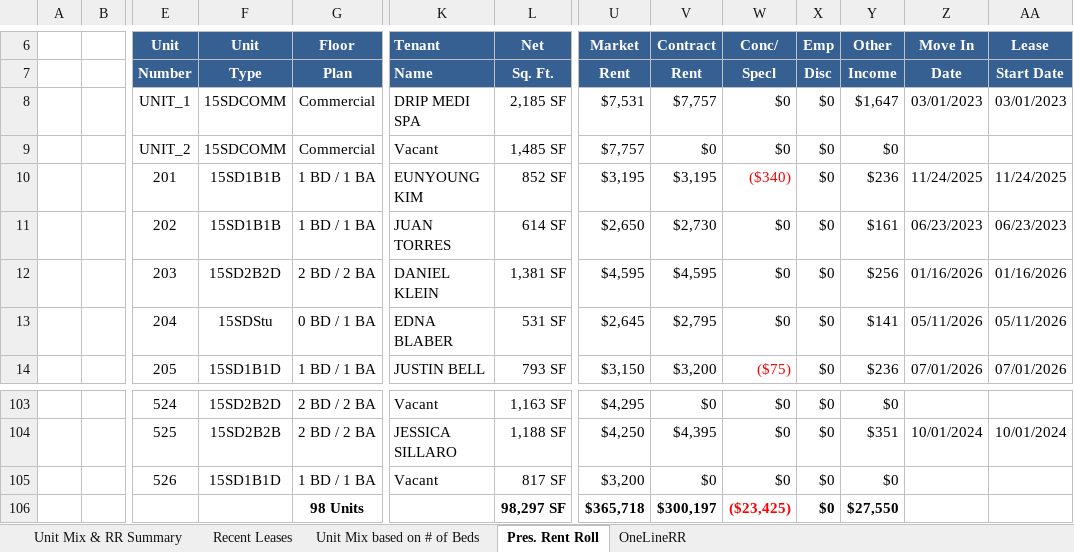
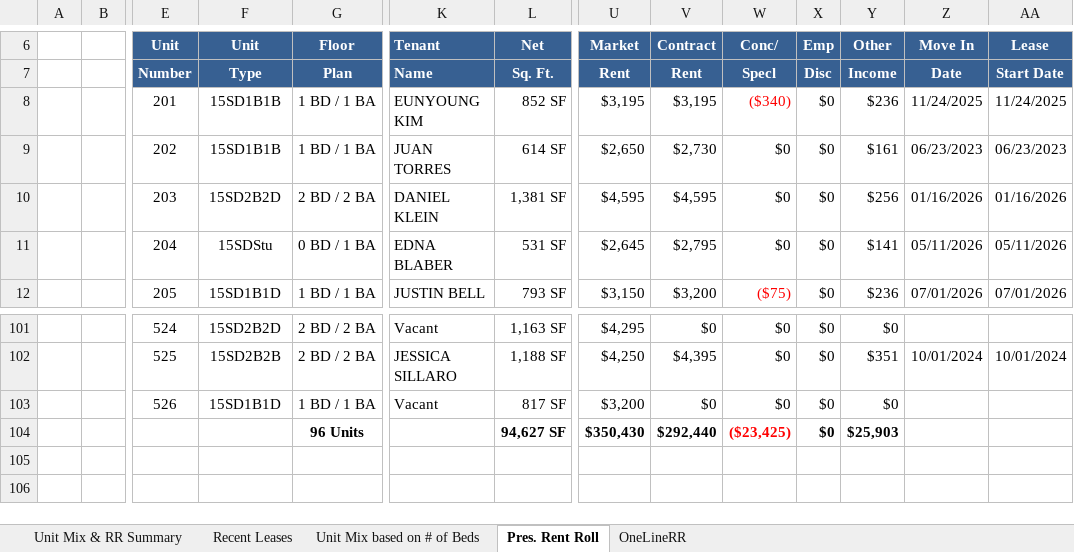
Before and after one commit to rdagoy/srctrentroll, an Excel workbook: examples/outputs/Birgo RR Exhibits - 20 Grand Avev07.28.26.xlsx, sheet Pres. Rent Roll, drawn as a sheet; only a part is shown, gaps mark what is left out; values as stored, in another font and other column widths than the file's, no borders; removed rows and columns are numbered as before the commit, all else as after; rows hold the shown columns only; the diff names each change by its address in the sheet, - before the commit and + after, or states it on an @@ line.

```diff
--- a/examples/outputs/Birgo RR Exhibits - 20 Grand Avev07.28.26.xlsx (sheet Pres. Rent Roll)
+++ b/examples/outputs/Birgo RR Exhibits - 20 Grand Avev07.28.26.xlsx (sheet Pres. Rent Roll)
-row 8:  |  | UNIT_1 | 15SDCOMM | Commercial | DRIP MEDI SPA | 2,185 SF | $7,531 | $7,757 | $0 | $0 | $1,647 | 03/01/2023 | 03/01/2023
-row 9:  |  | UNIT_2 | 15SDCOMM | Commercial | Vacant | 1,485 SF | $7,757 | $0 | $0 | $0 | $0
-G104: 98 Units
+G104: 96 Units
-L104: 98,297 SF
+L104: 94,627 SF
-U104: $365,718
+U104: $350,430
-V104: $300,197
+V104: $292,440
-Y104: $27,550
+Y104: $25,903
```
Also changed, not shown: sheet OneLineRR, sheet Unit Mix & RR Summary, sheet Unit Mix based on # of Beds, sheet Recent Leases, 5 other files.
